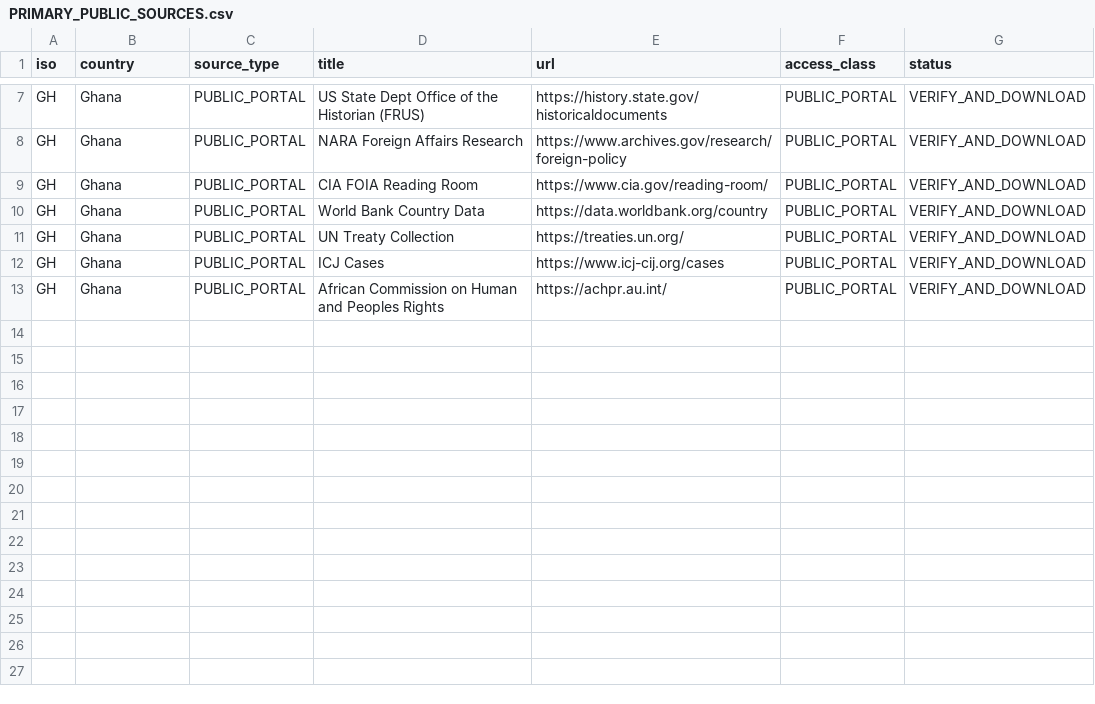
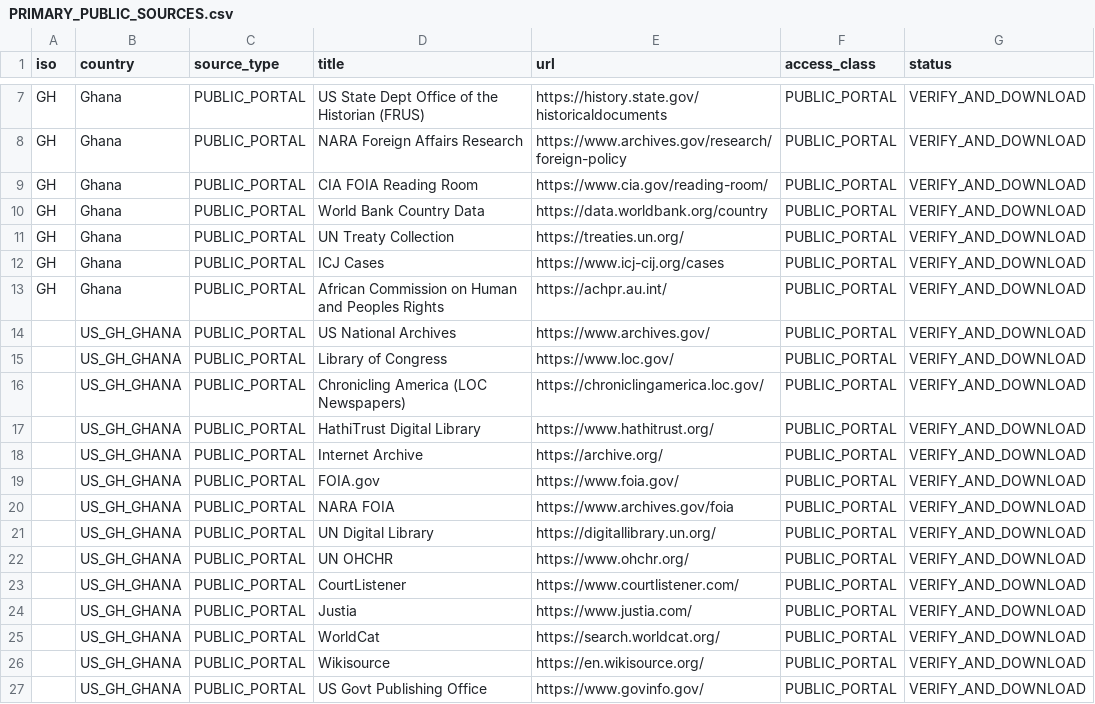
Before and after one commit to GlobalRestitutionAlliance/africa-us-gh-ghana-master-litigation, a CSV file: 03_Evidentiary_Exhibits/PRIMARY_PUBLIC_SOURCES.csv, drawn as a sheet; only a part is shown, gaps mark what is left out.

Commit message:
Expand primary public source registries (Batch 2)

```diff
--- a/03_Evidentiary_Exhibits/PRIMARY_PUBLIC_SOURCES.csv
+++ b/03_Evidentiary_Exhibits/PRIMARY_PUBLIC_SOURCES.csv
@@ -13 +13,15 @@ GH,Ghana,PUBLIC_PORTAL,ICJ Cases,https://www.icj-cij.org/cases,PUBLIC_PORTAL,VER
 GH,Ghana,PUBLIC_PORTAL,African Commission on Human and Peoples Rights,https://achpr.au.int/,PUBLIC_PORTAL,VERIFY_AND_DOWNLOAD
+,US_GH_GHANA,PUBLIC_PORTAL,US National Archives,https://www.archives.gov/,PUBLIC_PORTAL,VERIFY_AND_DOWNLOAD
+,US_GH_GHANA,PUBLIC_PORTAL,Library of Congress,https://www.loc.gov/,PUBLIC_PORTAL,VERIFY_AND_DOWNLOAD
+,US_GH_GHANA,PUBLIC_PORTAL,Chronicling America (LOC Newspapers),https://chroniclingamerica.loc.gov/,PUBLIC_PORTAL,VERIFY_AND_DOWNLOAD
+,US_GH_GHANA,PUBLIC_PORTAL,HathiTrust Digital Library,https://www.hathitrust.org/,PUBLIC_PORTAL,VERIFY_AND_DOWNLOAD
+,US_GH_GHANA,PUBLIC_PORTAL,Internet Archive,https://archive.org/,PUBLIC_PORTAL,VERIFY_AND_DOWNLOAD
+,US_GH_GHANA,PUBLIC_PORTAL,FOIA.gov,https://www.foia.gov/,PUBLIC_PORTAL,VERIFY_AND_DOWNLOAD
+,US_GH_GHANA,PUBLIC_PORTAL,NARA FOIA,https://www.archives.gov/foia,PUBLIC_PORTAL,VERIFY_AND_DOWNLOAD
+,US_GH_GHANA,PUBLIC_PORTAL,UN Digital Library,https://digitallibrary.un.org/,PUBLIC_PORTAL,VERIFY_AND_DOWNLOAD
+,US_GH_GHANA,PUBLIC_PORTAL,UN OHCHR,https://www.ohchr.org/,PUBLIC_PORTAL,VERIFY_AND_DOWNLOAD
+,US_GH_GHANA,PUBLIC_PORTAL,CourtListener,https://www.courtlistener.com/,PUBLIC_PORTAL,VERIFY_AND_DOWNLOAD
+,US_GH_GHANA,PUBLIC_PORTAL,Justia,https://www.justia.com/,PUBLIC_PORTAL,VERIFY_AND_DOWNLOAD
+,US_GH_GHANA,PUBLIC_PORTAL,WorldCat,https://search.worldcat.org/,PUBLIC_PORTAL,VERIFY_AND_DOWNLOAD
+,US_GH_GHANA,PUBLIC_PORTAL,Wikisource,https://en.wikisource.org/,PUBLIC_PORTAL,VERIFY_AND_DOWNLOAD
+,US_GH_GHANA,PUBLIC_PORTAL,US Govt Publishing Office,https://www.govinfo.gov/,PUBLIC_PORTAL,VERIFY_AND_DOWNLOAD
```
Also changed, not shown: 2 other files.
